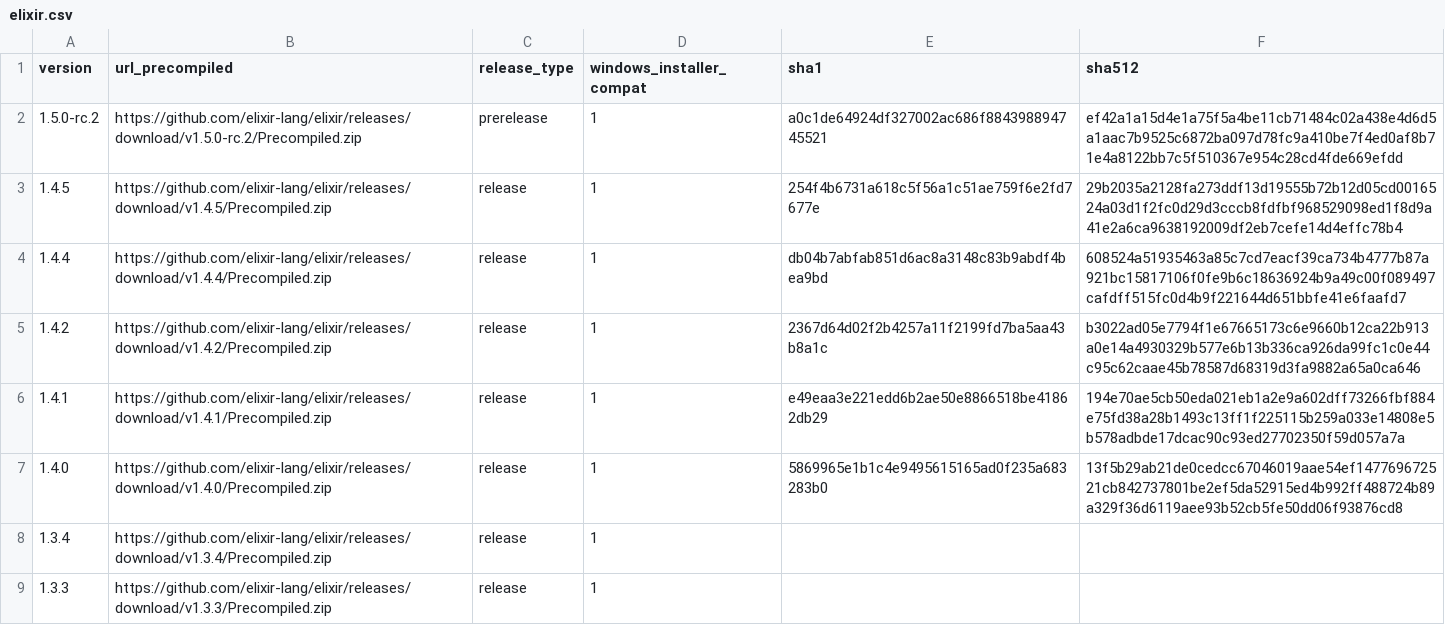
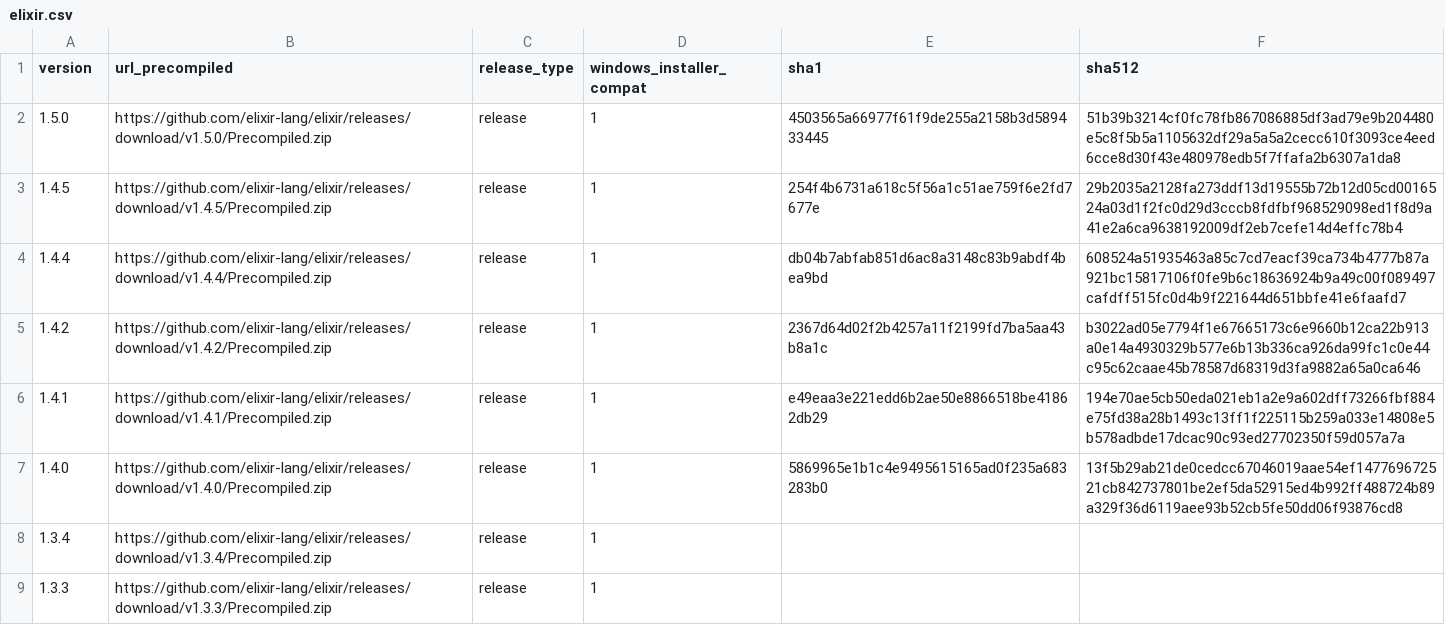
Before and after one commit to elixir-lang/elixir-lang.github.com, a CSV file: elixir.csv, drawn as a sheet; only a part is shown.

Commit message:
Release v1.5.0

```diff
--- a/elixir.csv
+++ b/elixir.csv
@@ -1,3 +1,3 @@
 version,url_precompiled,release_type,windows_installer_compat,sha1,sha512
-1.5.0-rc.2,https://github.com/elixir-lang/elixir/releases/download/v1.5.0-rc.2/Precompiled.zip,prerelease,1,a0c1de64924df327002ac686f884398894745521,ef42a1a15d4e1a75f5a4be11cb71484c02a438e4d6d5a1aac7b9525c6872ba097d78fc9a410be7f4ed0af8b71e4a8122bb7c5f510367e954c28cd4fde669efdd
+1.5.0,https://github.com/elixir-lang/elixir/releases/download/v1.5.0/Precompiled.zip,release,1,4503565a66977f61f9de255a2158b3d589433445,51b39b3214cf0fc78fb867086885df3ad79e9b204480e5c8f5b5a1105632df29a5a5a2cecc610f3093ce4eed6cce8d30f43e480978edb5f7ffafa2b6307a1da8
 1.4.5,https://github.com/elixir-lang/elixir/releases/download/v1.4.5/Precompiled.zip,release,1,254f4b6731a618c5f56a1c51ae759f6e2fd7677e,29b2035a2128fa273ddf13d19555b72b12d05cd0016524a03d1f2fc0d29d3cccb8fdfbf968529098ed1f8d9a41e2a6ca9638192009df2eb7cefe14d4effc78b4
```
